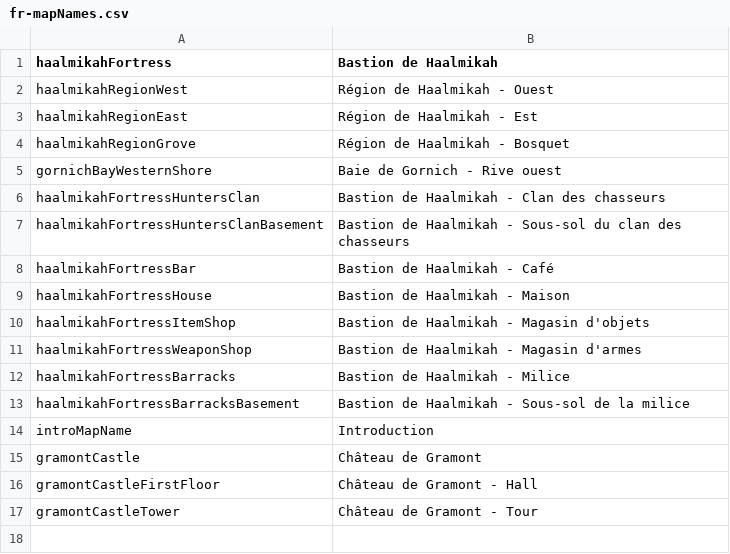
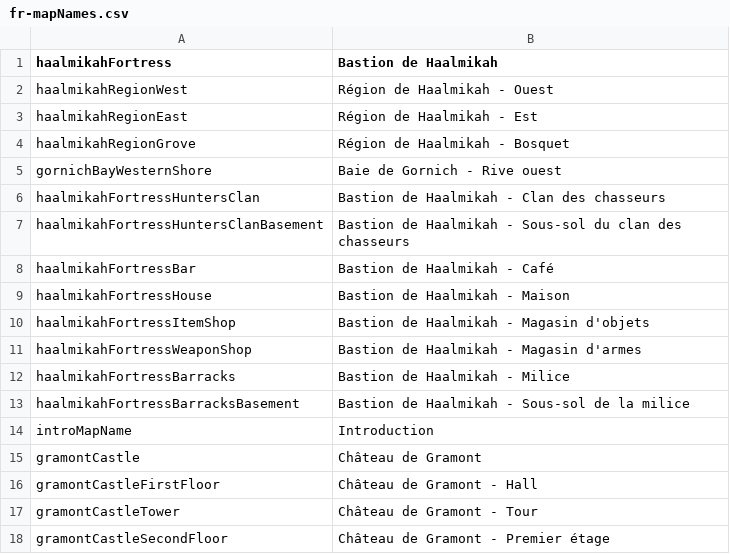
Before and after one commit to MaximeJoly96/LC_Unity, a CSV file: LC_Unity/Assets/Data/Languages/French/fr-mapNames.csv, drawn as a sheet; the diff names each change by its address in the sheet, - before the commit and + after, or states it on an @@ line.

Commit message:
Le second étage et ses connexions sont gérées

```diff
--- a/LC_Unity/Assets/Data/Languages/French/fr-mapNames.csv
+++ b/LC_Unity/Assets/Data/Languages/French/fr-mapNames.csv
+row 18: gramontCastleSecondFloor | Château de Gramont - Premier étage
```
Also changed, not shown: LC_Unity/Assets/Data/Languages/English/en-mapNames.csv, 33 other files.
